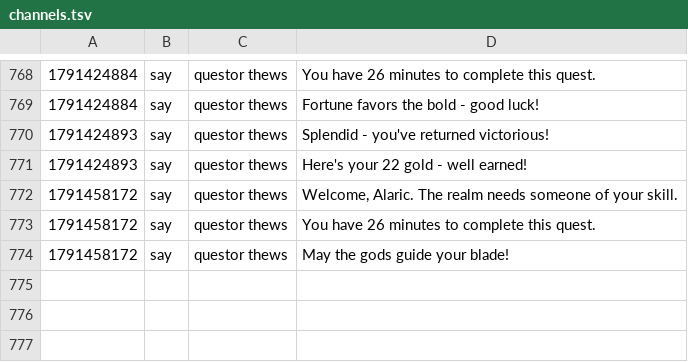
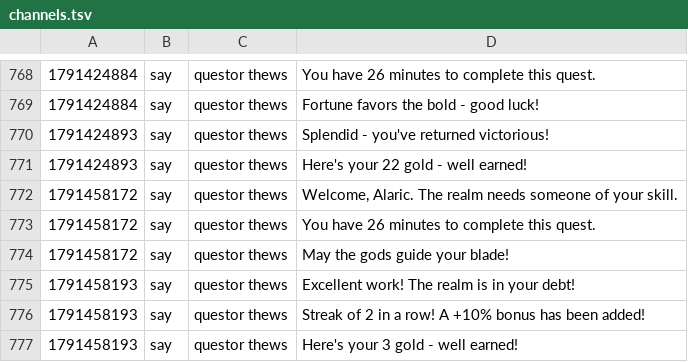
Before and after one commit to jeremydbean/toc2026, a TSV file: log/channels.tsv, drawn as a sheet; only a part is shown, gaps mark what is left out.

```diff
--- a/log/channels.tsv
+++ b/log/channels.tsv
@@ -774 +774,4 @@
 1791458172	say	questor thews	May the gods guide your blade!
+1791458193	say	questor thews	Excellent work! The realm is in your debt!
+1791458193	say	questor thews	Streak of 2 in a row! A +10% bonus has been added!
+1791458193	say	questor thews	Here's your 3 gold - well earned!
```
Also changed, not shown: log/logins.tsv, log/webadmin-events.tsv, 3 other files.
